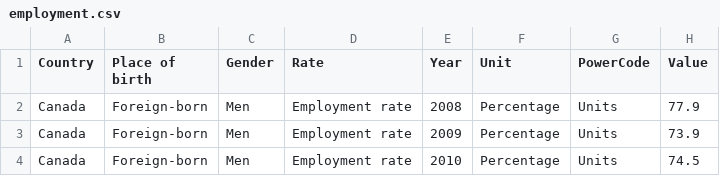
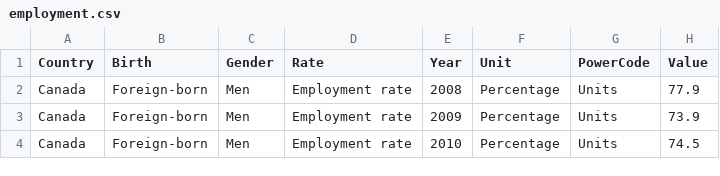
Before and after one commit to khnt1998/Project-4-Data-Vis, a CSV file: data/employment.csv, drawn as a sheet; only a part is shown.

Commit message:
Inputting Data
This is extracting the data from CSV into rows of data.

```diff
--- a/data/employment.csv
+++ b/data/employment.csv
@@ -1,2 +1,2 @@
-Country,Place of birth,Gender,Rate,Year,Unit,PowerCode,Value
+Country,Birth,Gender,Rate,Year,Unit,PowerCode,Value
 Canada,Foreign-born,Men,Employment rate,2008,Percentage,Units,77.9
```
Also changed, not shown: 4 other files.
